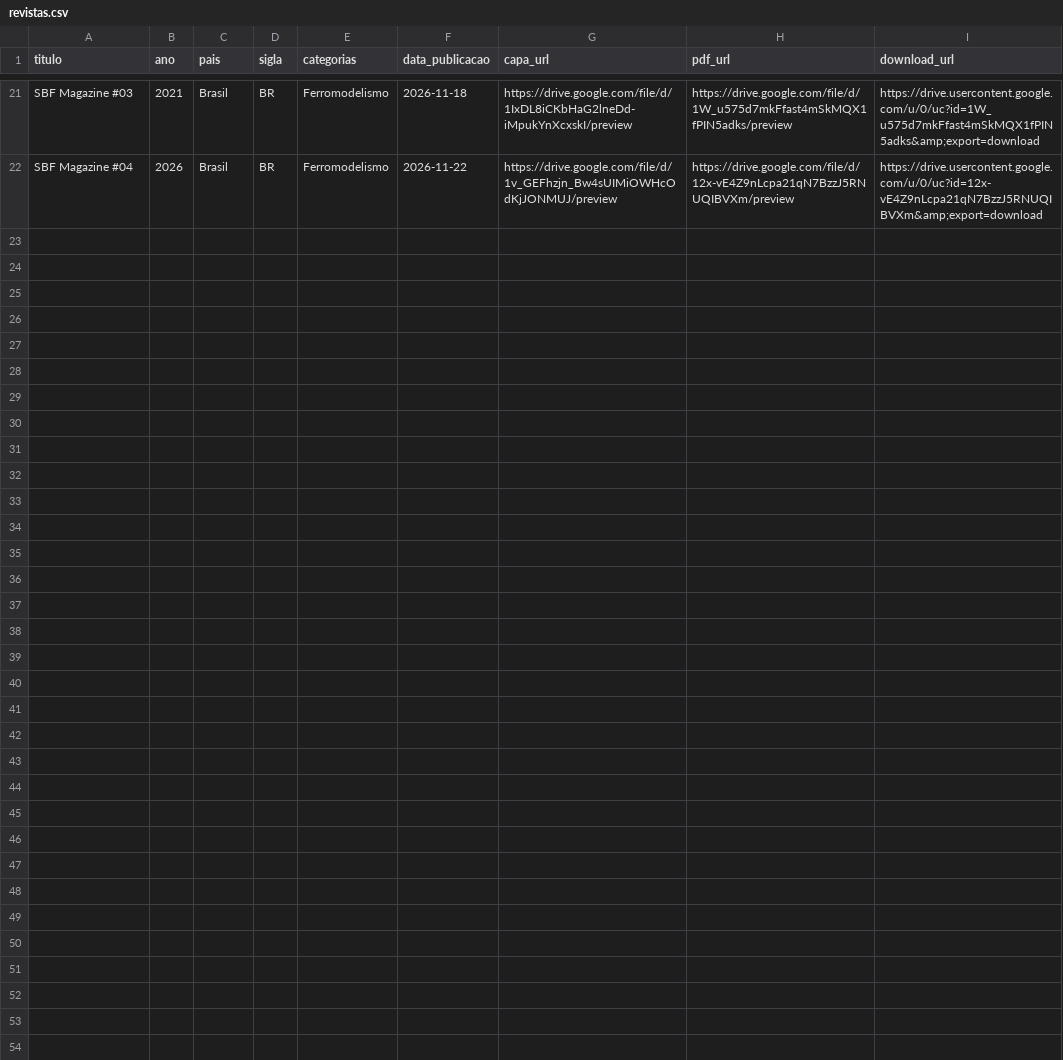
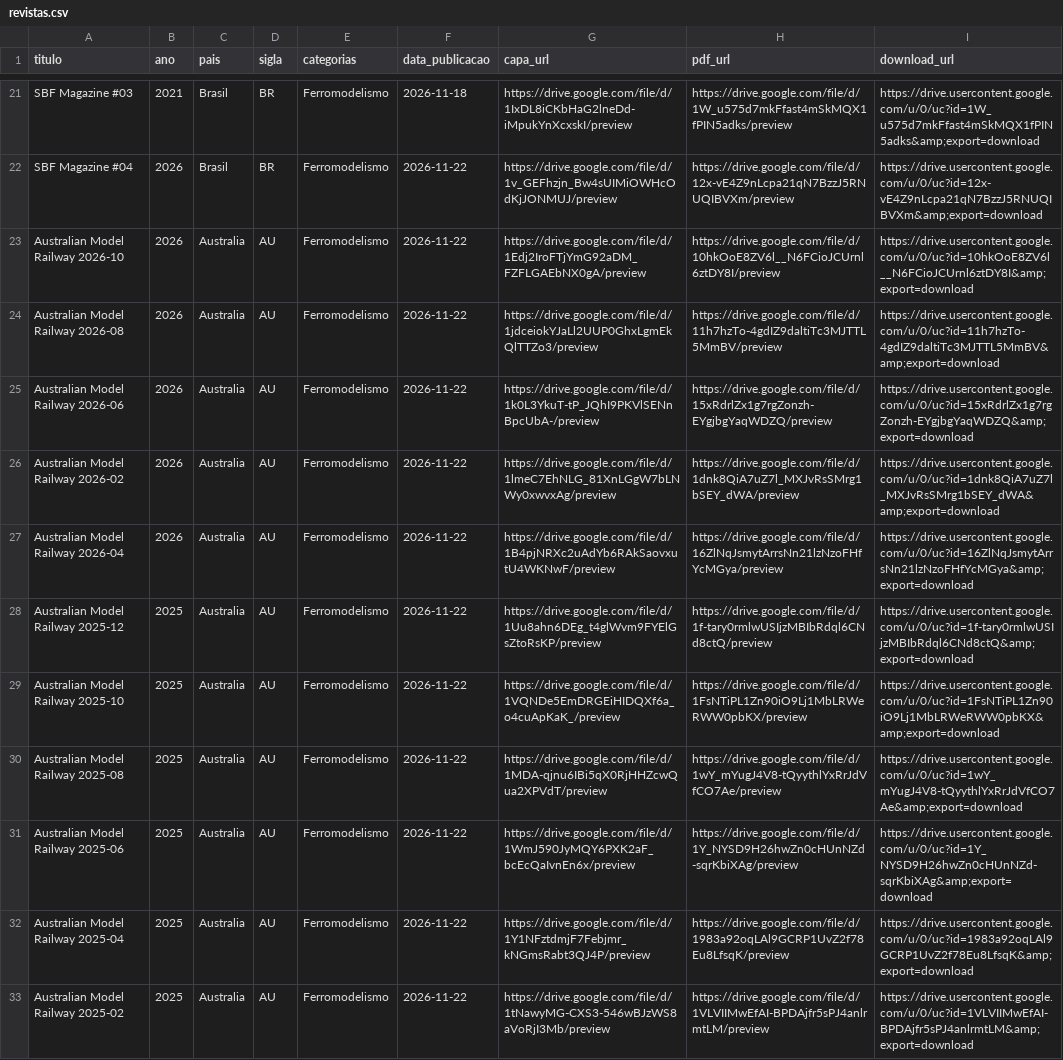
Before and after one commit to Jonaspinho/Modelismo, a CSV file: revistas.csv, drawn as a sheet; only a part is shown, gaps mark what is left out.

Commit message:
Add Australian Model Railway issues to revistas.csv
Added multiple Australian Model Railway entries with details.

```diff
--- a/revistas.csv
+++ b/revistas.csv
@@ -22 +22,12 @@ SBF Magazine #03,2021,Brasil,BR,Ferromodelismo,2026-11-18,https://drive.google.c
 SBF Magazine #04,2026,Brasil,BR,Ferromodelismo,2026-11-22,https://drive.google.com/file/d/1v_GEFhzjn_Bw4sUIMiOWHcOdKjJONMUJ/preview,https://drive.google.com/file/d/12x-vE4Z9nLcpa21qN7BzzJ5RNUQIBVXm/preview,https://drive.usercontent.google.com/u/0/uc?id=12x-vE4Z9nLcpa21qN7BzzJ5RNUQIBVXm&amp;export=download
+Australian Model Railway 2026-10,2026,Australia,AU,Ferromodelismo,2026-11-22,https://drive.google.com/file/d/1Edj2IroFTjYmG92aDM_FZFLGAEbNX0gA/preview,https://drive.google.com/file/d/10hkOoE8ZV6l__N6FCioJCUrnl6ztDY8I/preview,https://drive.usercontent.google.com/u/0/uc?id=10hkOoE8ZV6l__N6FCioJCUrnl6ztDY8I&amp;export=download
+Australian Model Railway 2026-08,2026,Australia,AU,Ferromodelismo,2026-11-22,https://drive.google.com/file/d/1jdceiokYJaLl2UUP0GhxLgmEkQlTTZo3/preview,https://drive.google.com/file/d/11h7hzTo-4gdIZ9daltiTc3MJTTL5MmBV/preview,https://drive.usercontent.google.com/u/0/uc?id=11h7hzTo-4gdIZ9daltiTc3MJTTL5MmBV&amp;export=download
+Australian Model Railway 2026-06,2026,Australia,AU,Ferromodelismo,2026-11-22,https://drive.google.com/file/d/1k0L3YkuT-tP_JQhI9PKVlSENnBpcUbA-/preview,https://drive.google.com/file/d/15xRdrlZx1g7rgZonzh-EYgjbgYaqWDZQ/preview,https://drive.usercontent.google.com/u/0/uc?id=15xRdrlZx1g7rgZonzh-EYgjbgYaqWDZQ&amp;export=download
+Australian Model Railway 2026-02,2026,Australia,AU,Ferromodelismo,2026-11-22,https://drive.google.com/file/d/1lmeC7EhNLG_81XnLGgW7bLNWy0xwvxAg/preview,https://drive.google.com/file/d/1dnk8QiA7uZ7l_MXJvRsSMrg1bSEY_dWA/preview,https://drive.usercontent.google.com/u/0/uc?id=1dnk8QiA7uZ7l_MXJvRsSMrg1bSEY_dWA&amp;export=download
+Australian Model Railway 2026-04,2026,Australia,AU,Ferromodelismo,2026-11-22,https://drive.google.com/file/d/1B4pjNRXc2uAdYb6RAkSaovxutU4WKNwF/preview,https://drive.google.com/file/d/16ZlNqJsmytArrsNn21lzNzoFHfYcMGya/preview,https://drive.usercontent.google.com/u/0/uc?id=16ZlNqJsmytArrsNn21lzNzoFHfYcMGya&amp;export=download
+Australian Model Railway 2025-12,2025,Australia,AU,Ferromodelismo,2026-11-22,https://drive.google.com/file/d/1Uu8ahn6DEg_t4glWvm9FYElGsZtoRsKP/preview,https://drive.google.com/file/d/1f-tary0rmlwUSIjzMBIbRdql6CNd8ctQ/preview,https://drive.usercontent.google.com/u/0/uc?id=1f-tary0rmlwUSIjzMBIbRdql6CNd8ctQ&amp;export=download
+Australian Model Railway 2025-10,2025,Australia,AU,Ferromodelismo,2026-11-22,https://drive.google.com/file/d/1VQNDe5EmDRGEiHIDQXf6a_o4cuApKaK_/preview,https://drive.google.com/file/d/1FsNTiPL1Zn90iO9Lj1MbLRWeRWW0pbKX/preview,https://drive.usercontent.google.com/u/0/uc?id=1FsNTiPL1Zn90iO9Lj1MbLRWeRWW0pbKX&amp;export=download
+Australian Model Railway 2025-08,2025,Australia,AU,Ferromodelismo,2026-11-22,https://drive.google.com/file/d/1MDA-qjnu6IBi5qX0RjHHZcwQua2XPVdT/preview,https://drive.google.com/file/d/1wY_mYugJ4V8-tQyythlYxRrJdVfCO7Ae/preview,https://drive.usercontent.google.com/u/0/uc?id=1wY_mYugJ4V8-tQyythlYxRrJdVfCO7Ae&amp;export=download
+Australian Model Railway 2025-06,2025,Australia,AU,Ferromodelismo,2026-11-22,https://drive.google.com/file/d/1WmJ590JyMQY6PXK2aF_bcEcQaIvnEn6x/preview,https://drive.google.com/file/d/1Y_NYSD9H26hwZn0cHUnNZd-sqrKbiXAg/preview,https://drive.usercontent.google.com/u/0/uc?id=1Y_NYSD9H26hwZn0cHUnNZd-sqrKbiXAg&amp;export=download
+Australian Model Railway 2025-04,2025,Australia,AU,Ferromodelismo,2026-11-22,https://drive.google.com/file/d/1Y1NFztdmjF7Febjmr_kNGmsRabt3QJ4P/preview,https://drive.google.com/file/d/1983a92oqLAl9GCRP1UvZ2f78Eu8LfsqK/preview,https://drive.usercontent.google.com/u/0/uc?id=1983a92oqLAl9GCRP1UvZ2f78Eu8LfsqK&amp;export=download
+Australian Model Railway 2025-02,2025,Australia,AU,Ferromodelismo,2026-11-22,https://drive.google.com/file/d/1tNawyMG-CXS3-546wBJzWS8aVoRjI3Mb/preview,https://drive.google.com/file/d/1VLVIIMwEfAI-BPDAjfr5sPJ4anlrmtLM/preview,https://drive.usercontent.google.com/u/0/uc?id=1VLVIIMwEfAI-BPDAjfr5sPJ4anlrmtLM&amp;export=download
```
